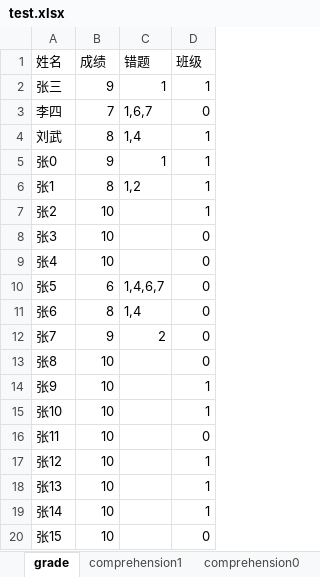
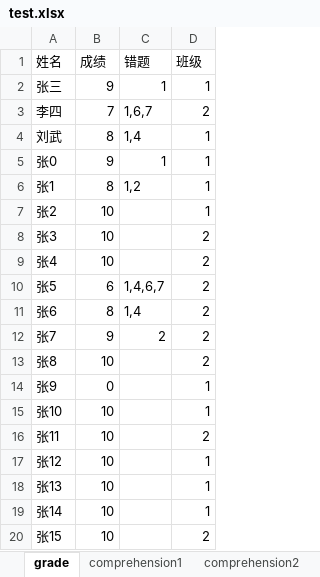
Before and after one commit to lureiny/xueersi, an Excel workbook: test.xlsx, sheet grade, drawn as a sheet; values as stored, in another font and other column widths than the file's, no borders; the diff names each change by its address in the sheet, - before the commit and + after, or states it on an @@ line.

```diff
--- a/test.xlsx (sheet grade)
+++ b/test.xlsx (sheet grade)
-sheet tab: comprehension0
+sheet tab: comprehension2
-D3 (班级): 0
+D3 (班级): 2
-D8:D13 (班级): 0
+D8:D13 (班级): 2
-B14 (成绩): 10
+B14 (成绩): 0
-D16 (班级): 0
+D16 (班级): 2
-D20 (班级): 0
+D20 (班级): 2
```
Also changed, not shown: sheet comprehension2.
